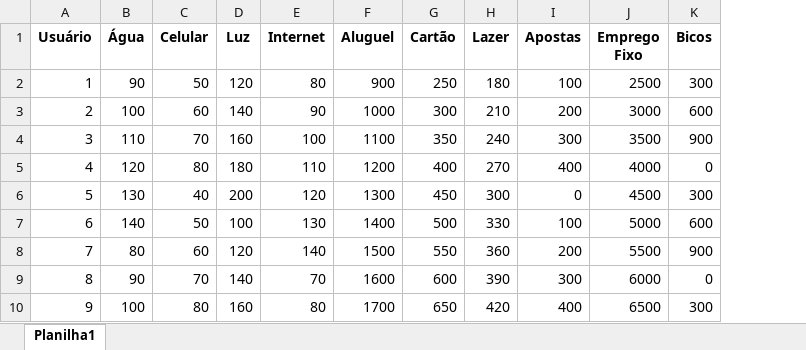
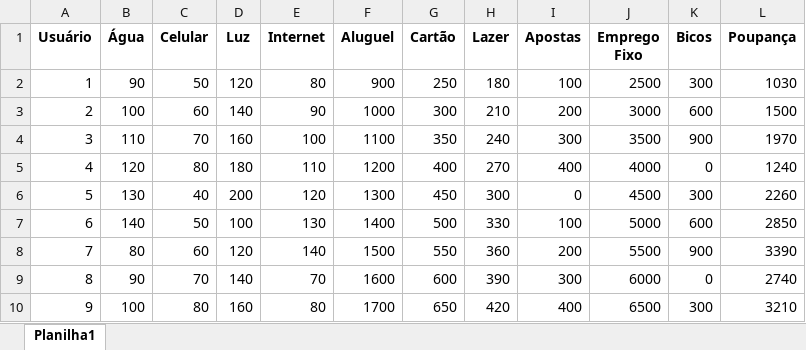
Before and after one commit to C0inTec/IA, an Excel workbook: Analíse_relaçao_economiasEgastos.xlsx, sheet Planilha1, drawn as a sheet; only a part is shown; values as stored, in another font and other column widths than the file's, no borders; the diff names each change by its address in the sheet, - before the commit and + after, or states it on an @@ line.

```diff
--- a/Analíse_relaçao_economiasEgastos.xlsx (sheet Planilha1)
+++ b/Analíse_relaçao_economiasEgastos.xlsx (sheet Planilha1)
+column L (Poupança), rows 2-10: 1030 | 1500 | 1970 | 1240 | 2260 | 2850 | 3390 | 2740 | 3210
```
Also changed, not shown: 1 other file.
